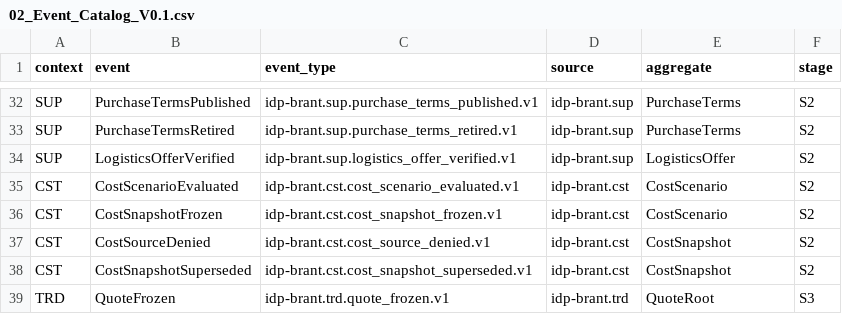
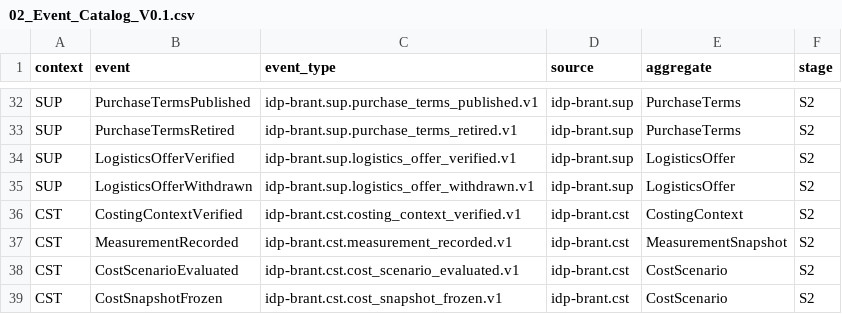
Before and after one commit to idp-xyz/idp-brantgo, a CSV file: docs/06_ENGINEERING_CONTRACTS/02_CONTRACT_CATALOG/02_Event_Catalog_V0.1.csv, drawn as a sheet; only a part is shown, gaps mark what is left out; the shorter side is filled out with more unchanged rows; the diff names each change by its address in the sheet, - before the commit and + after, or states it on an @@ line.

```diff
--- a/docs/06_ENGINEERING_CONTRACTS/02_CONTRACT_CATALOG/02_Event_Catalog_V0.1.csv
+++ b/docs/06_ENGINEERING_CONTRACTS/02_CONTRACT_CATALOG/02_Event_Catalog_V0.1.csv
+row 35: SUP | LogisticsOfferWithdrawn | idp-brant.sup.logistics_offer_withdrawn.v1 | idp-brant.sup | LogisticsOffer | S2
+row 36: CST | CostingContextVerified | idp-brant.cst.costing_context_verified.v1 | idp-brant.cst | CostingContext | S2
+row 37: CST | MeasurementRecorded | idp-brant.cst.measurement_recorded.v1 | idp-brant.cst | MeasurementSnapshot | S2
```
Also changed, not shown: docs/00_START_HERE/03_FILE_MANIFEST.csv, docs/06_ENGINEERING_CONTRACTS/02_CONTRACT_CATALOG/01_Command_Catalog_V0.1.csv, 21 other files.
